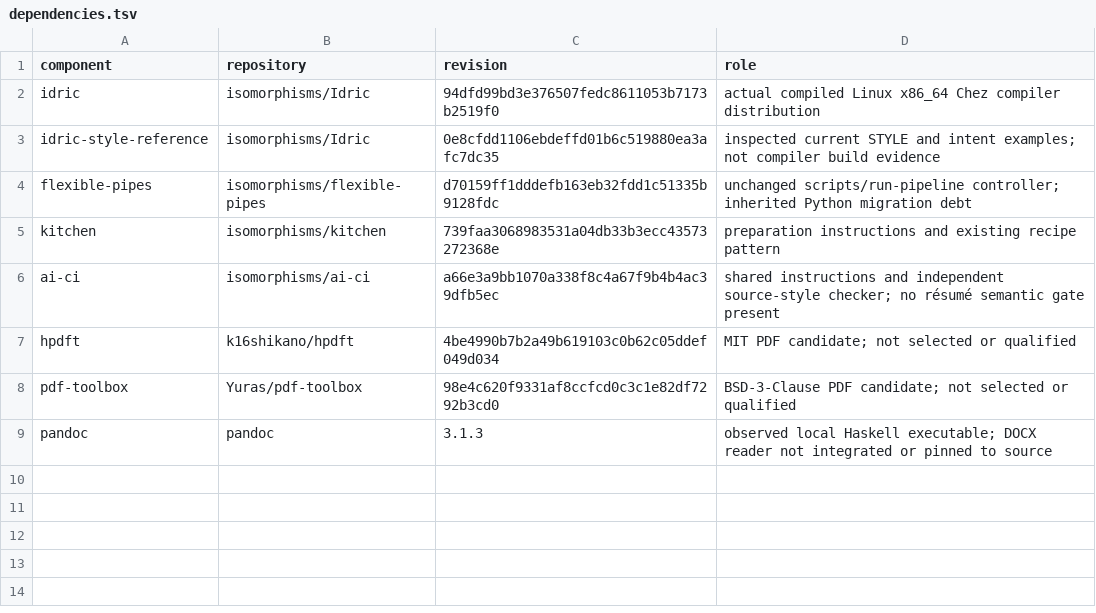
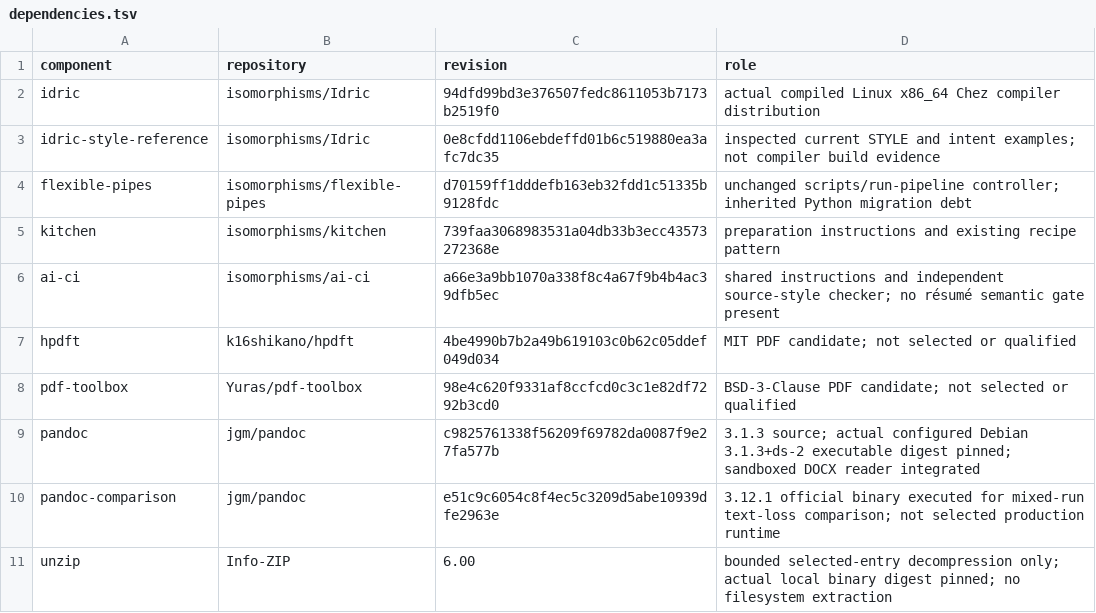
Before and after one commit to bl4ckb4ll/blackball, a TSV file: _/resume/dependencies.tsv, drawn as a sheet.

```diff
--- a/_/resume/dependencies.tsv
+++ b/_/resume/dependencies.tsv
@@ -8,2 +8,4 @@ hpdft	k16shikano/hpdft	4be4990b7b2a49b619103c0b62c05ddef049d034	MIT PDF candidat
 pdf-toolbox	Yuras/pdf-toolbox	98e4c620f9331af8ccfcd0c3c1e82df7292b3cd0	BSD-3-Clause PDF candidate; not selected or qualified
-pandoc	pandoc	3.1.3	observed local Haskell executable; DOCX reader not integrated or pinned to source
+pandoc	jgm/pandoc	c9825761338f56209f69782da0087f9e27fa577b	3.1.3 source; actual configured Debian 3.1.3+ds-2 executable digest pinned; sandboxed DOCX reader integrated
+pandoc-comparison	jgm/pandoc	e51c9c6054c8f4ec5c3209d5abe10939dfe2963e	3.12.1 official binary executed for mixed-run text-loss comparison; not selected production runtime
+unzip	Info-ZIP	6.00	bounded selected-entry decompression only; actual local binary digest pinned; no filesystem extraction
```
Also changed, not shown: _/resume/artifacts.tsv, _/resume/commands.tsv, 39 other files.
